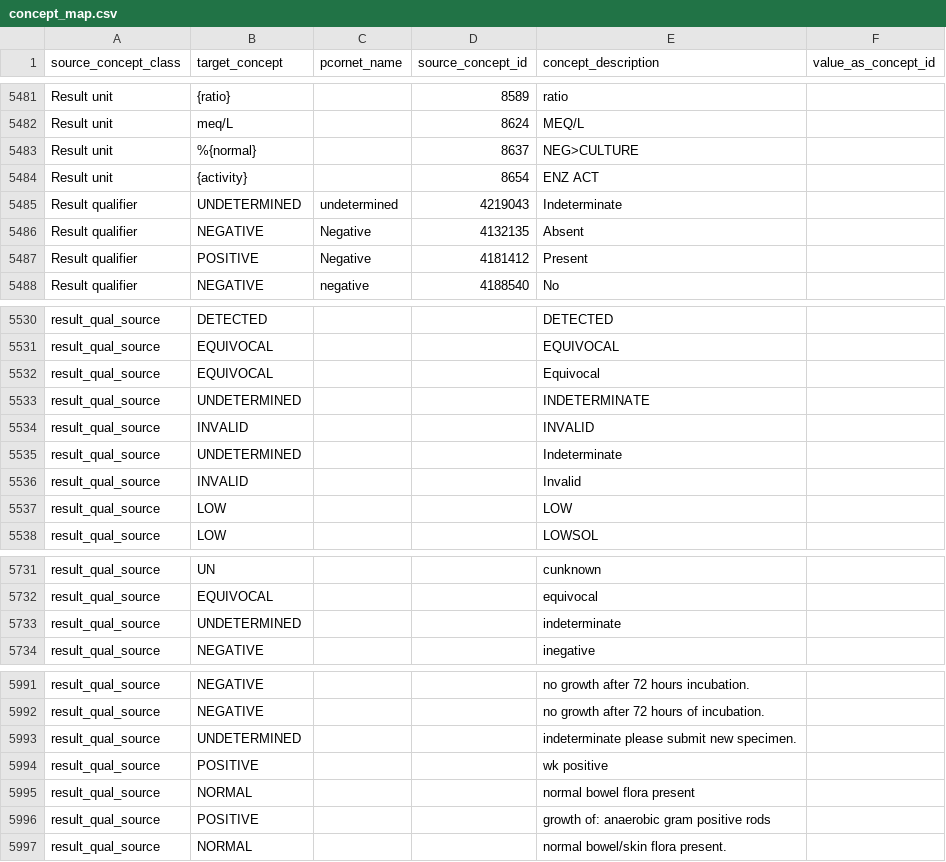
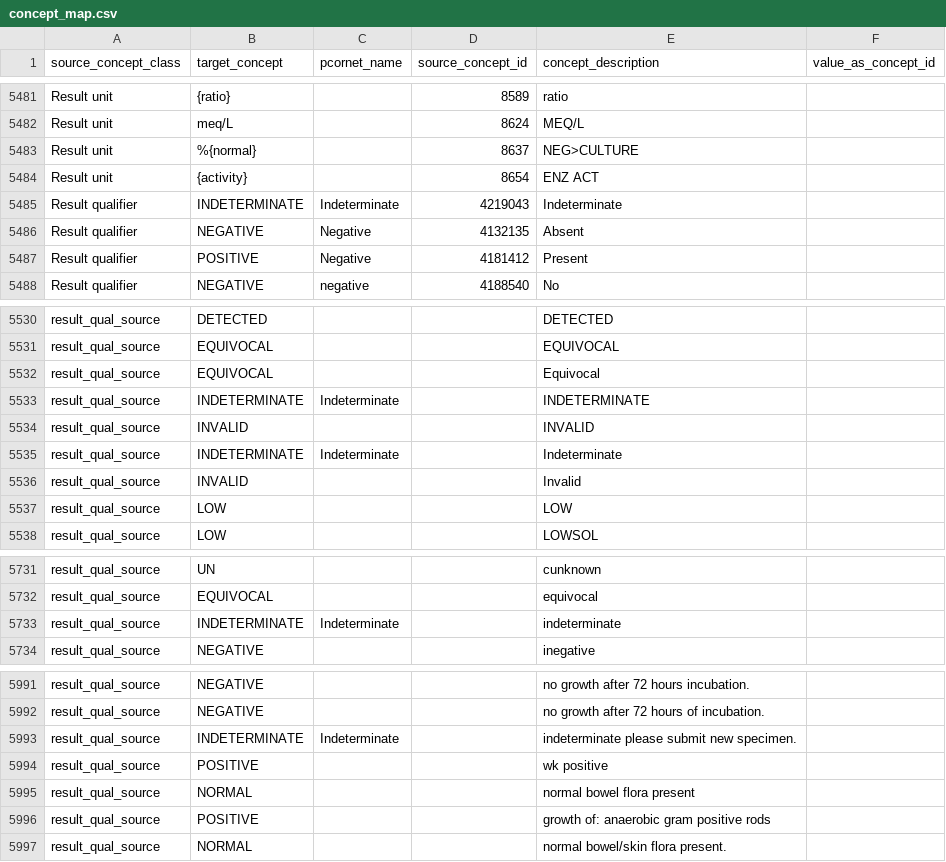
Before and after one commit to PEDSnet/pedsnetcdm_to_pcornetcdm, a CSV file: v4.2_to_v6.0/sql_etl/data/concept_map.csv, drawn as a sheet; only a part is shown, gaps mark what is left out.

Commit message:
Update existing qual source mapping

```diff
--- a/v4.2_to_v6.0/sql_etl/data/concept_map.csv
+++ b/v4.2_to_v6.0/sql_etl/data/concept_map.csv
@@ -5484,3 +5484,3 @@ Result unit,%{normal},,8637,NEG>CULTURE,
 Result unit,{activity},,8654,ENZ ACT,
-Result qualifier,UNDETERMINED,undetermined,4219043,Indeterminate,
+Result qualifier,INDETERMINATE,Indeterminate,4219043,Indeterminate,
 Result qualifier,NEGATIVE,Negative,4132135,Absent,
@@ -5532,5 +5532,5 @@ result_qual_source,EQUIVOCAL,,,EQUIVOCAL,
 result_qual_source,EQUIVOCAL,,,Equivocal,
-result_qual_source,UNDETERMINED,,,INDETERMINATE,
+result_qual_source,INDETERMINATE,Indeterminate,,INDETERMINATE,
 result_qual_source,INVALID,,,INVALID,
-result_qual_source,UNDETERMINED,,,Indeterminate,
+result_qual_source,INDETERMINATE,Indeterminate,,Indeterminate,
 result_qual_source,INVALID,,,Invalid,
@@ -5732,3 +5732,3 @@ result_qual_source,UN,,,cunknown,
 result_qual_source,EQUIVOCAL,,,equivocal,
-result_qual_source,UNDETERMINED,,,indeterminate,
+result_qual_source,INDETERMINATE,Indeterminate,,indeterminate,
 result_qual_source,NEGATIVE,,,inegative,
@@ -5992,3 +5992,3 @@ result_qual_source,NEGATIVE,,,no growth after 72 hours incubation.,
 result_qual_source,NEGATIVE,,,no growth after 72 hours of incubation.,
-result_qual_source,UNDETERMINED,,,indeterminate please submit new specimen.,
+result_qual_source,INDETERMINATE,Indeterminate,,indeterminate please submit new specimen.,
 result_qual_source,POSITIVE,,,wk positive,
```
